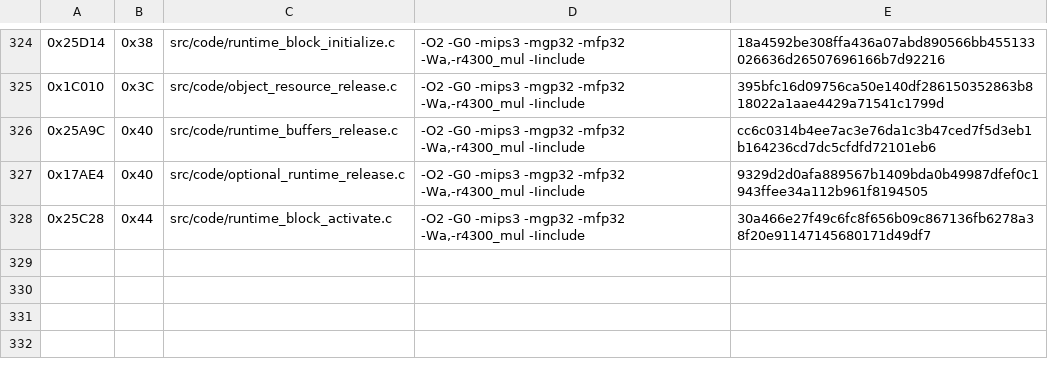
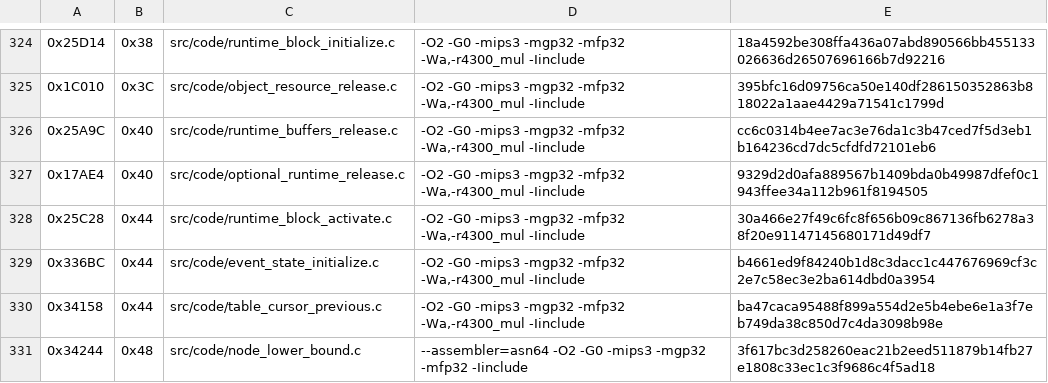
Before and after one commit to TheGh0stShip/Madden-64, a TSV file: config/us/matching_kmc_units.tsv, drawn as a sheet; only a part is shown, gaps mark what is left out; the diff names each change by its address in the sheet, - before the commit and + after, or states it on an @@ line.

Commit message:
Match resident event and cursor helpers

```diff
--- a/config/us/matching_kmc_units.tsv
+++ b/config/us/matching_kmc_units.tsv
+row 329: 0x336BC | 0x44 | src/code/event_state_initialize.c | -O2 -G0 -mips3 -mgp32 -mfp32 -Wa,-r4300_mul -Iinclude | b4661ed9f84240b1d8c3dacc1c447676969cf3c2e7c58ec3e2ba614dbd0a3954
+row 330: 0x34158 | 0x44 | src/code/table_cursor_previous.c | -O2 -G0 -mips3 -mgp32 -mfp32 -Wa,-r4300_mul -Iinclude | ba47caca95488f899a554d2e5b4ebe6e1a3f7eb749da38c850d7c4da3098b98e
+row 331: 0x34244 | 0x48 | src/code/node_lower_bound.c | --assembler=asn64 -O2 -G0 -mips3 -mgp32 -mfp32 -Iinclude | 3f617bc3d258260eac21b2eed511879b14fb27e1808c33ec1c3f9686c4f5ad18
```
Also changed, not shown: 11 other files.
